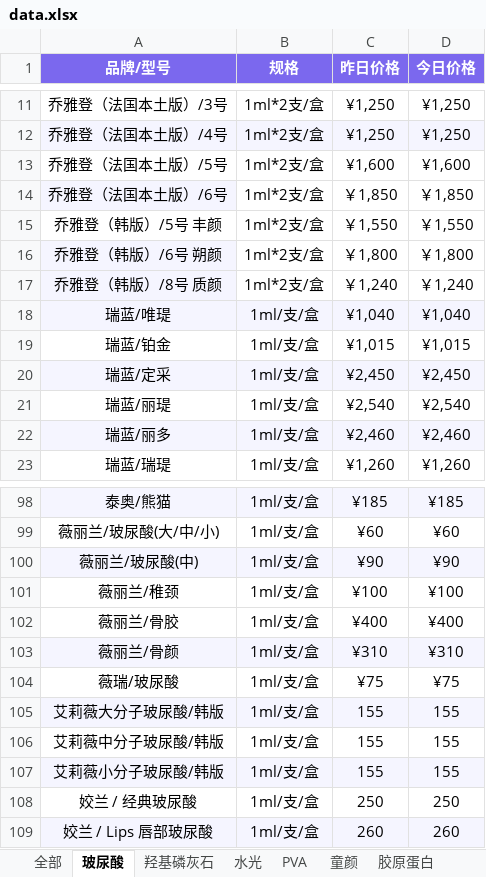
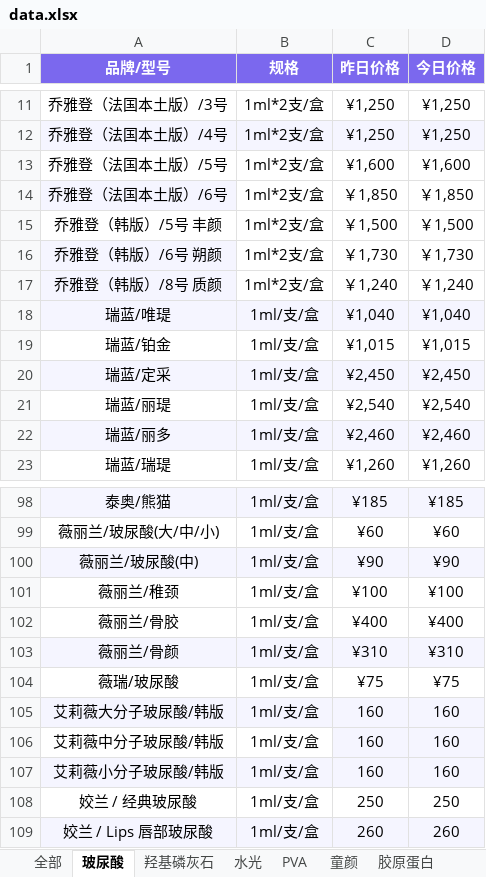
Before and after one commit to l1715993715/yuemei, an Excel workbook: data.xlsx, sheet 玻尿酸, drawn as a sheet; only a part is shown, gaps mark what is left out; values as stored, in another font and other column widths than the file's, no borders; the diff names each change by its address in the sheet, - before the commit and + after, or states it on an @@ line.

Commit message:
Add files via upload

```diff
--- a/data.xlsx (sheet 玻尿酸)
+++ b/data.xlsx (sheet 玻尿酸)
-C15 (昨日价格): ￥1,550
+C15 (昨日价格): ￥1,500
-D15 (今日价格): ￥1,550
+D15 (今日价格): ￥1,500
-C16 (昨日价格): ￥1,800
+C16 (昨日价格): ￥1,730
-D16 (今日价格): ￥1,800
+D16 (今日价格): ￥1,730
-C105:C107 (昨日价格): 155
+C105:C107 (昨日价格): 160
-D105:D107 (今日价格): 155
+D105:D107 (今日价格): 160
-C106:D106 fill: none
+C106:D106 fill: #F5F5FF
```
Also changed, not shown: sheet PCL.
